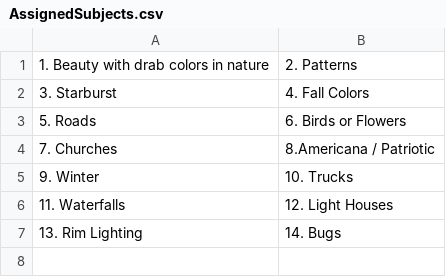
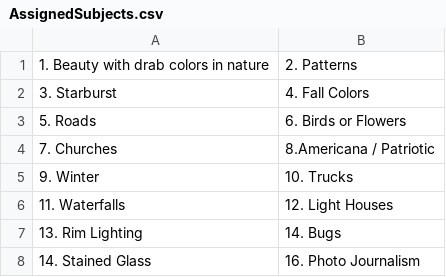
Before and after one commit to RayWallacePhotos/necc, a CSV file: AssignedSubjects.csv, drawn as a sheet; the diff names each change by its address in the sheet, - before the commit and + after, or states it on an @@ line.

```diff
--- a/AssignedSubjects.csv
+++ b/AssignedSubjects.csv
+row 8: 14. Stained Glass | 16. Photo Journalism
```
Also changed, not shown: MeetingsList.csv.
